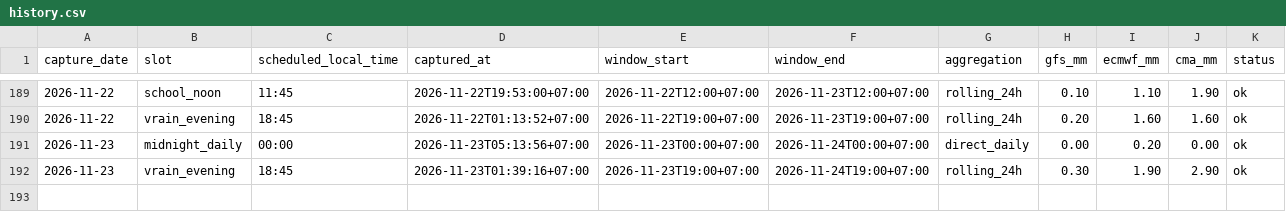
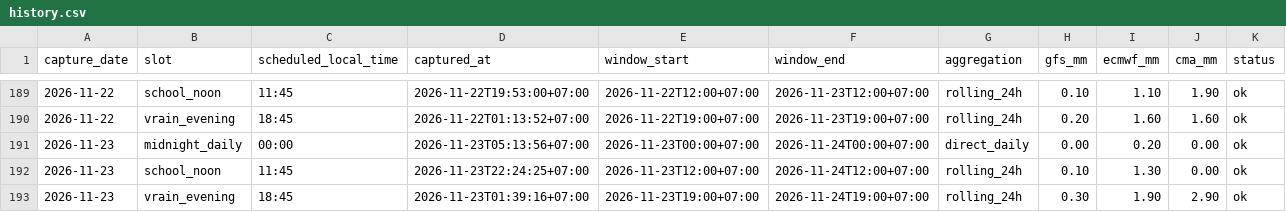
Before and after one commit to rainexplorers/fpt-danang, a CSV file: data/history.csv, drawn as a sheet; only a part is shown, gaps mark what is left out.

```diff
--- a/data/history.csv
+++ b/data/history.csv
@@ -191,2 +191,3 @@ capture_date,slot,scheduled_local_time,captured_at,window_start,window_end,aggre
 2026-11-23,midnight_daily,00:00,2026-11-23T05:13:56+07:00,2026-11-23T00:00+07:00,2026-11-24T00:00+07:00,direct_daily,0.00,0.20,0.00,ok
+2026-11-23,school_noon,11:45,2026-11-23T22:24:25+07:00,2026-11-23T12:00+07:00,2026-11-24T12:00+07:00,rolling_24h,0.10,1.30,0.00,ok
 2026-11-23,vrain_evening,18:45,2026-11-23T01:39:16+07:00,2026-11-23T19:00+07:00,2026-11-24T19:00+07:00,rolling_24h,0.30,1.90,2.90,ok
```
Also changed, not shown: 2 other files.
